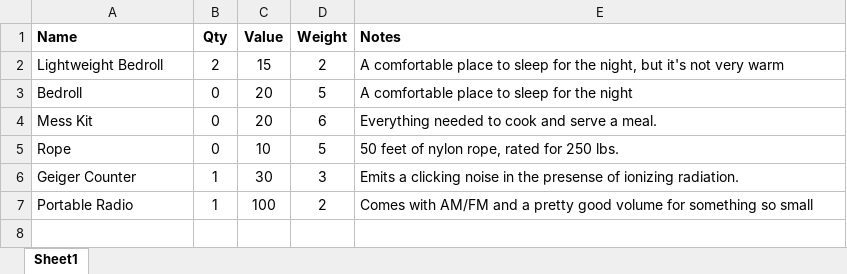
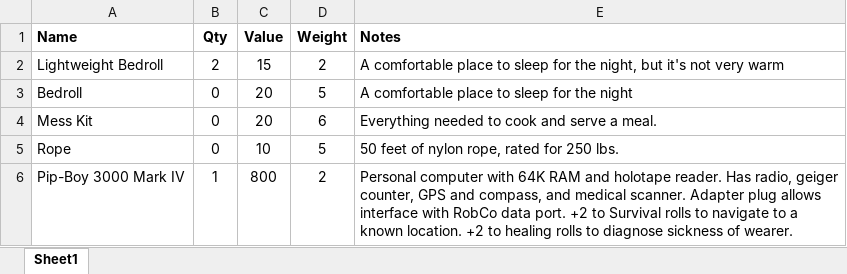
Before and after one commit to maplealmond/savagewasteland, an Excel workbook: data/misc.xlsx, sheet Sheet1, drawn as a sheet; values as stored, in another font and other column widths than the file's, no borders; removed rows and columns are numbered as before the commit, all else as after; the diff names each change by its address in the sheet, - before the commit and + after, or states it on an @@ line.

```diff
--- a/data/misc.xlsx (sheet Sheet1)
+++ b/data/misc.xlsx (sheet Sheet1)
-row 6: Geiger Counter | 1 | 30 | 3 | Emits a clicking noise in the presense of ionizing radiation.
-row 7: Portable Radio | 1 | 100 | 2 | Comes with AM/FM and a pretty good volume for something so small
+row 6: Pip-Boy 3000 Mark IV | 1 | 800 | 2 | Personal computer with 64K RAM and holotape reader. Has radio, geiger counter, GPS and compass, and medical scanner. Adapter plug allows interface with RobCo data port. +2 to Survival rolls to navigate to a known location. +2 to healing rolls to diagnose sickness of wearer.
```
Also changed, not shown: data/aid.xlsx, data/guns.xlsx, 34 other files.
